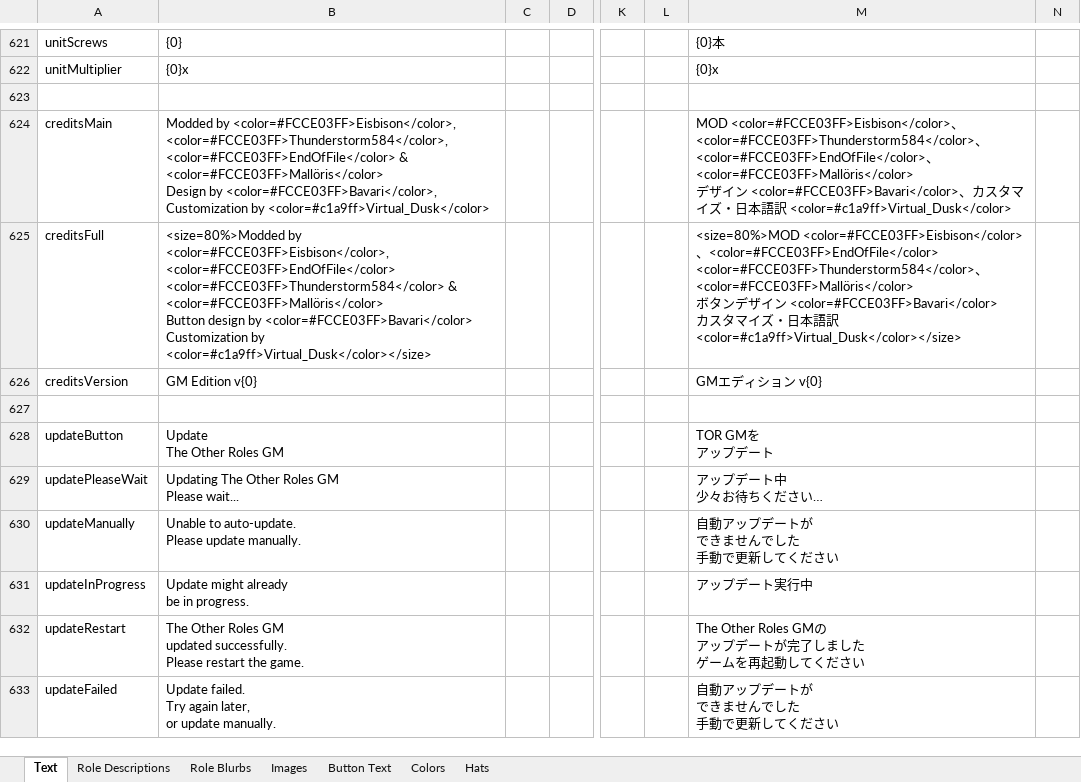
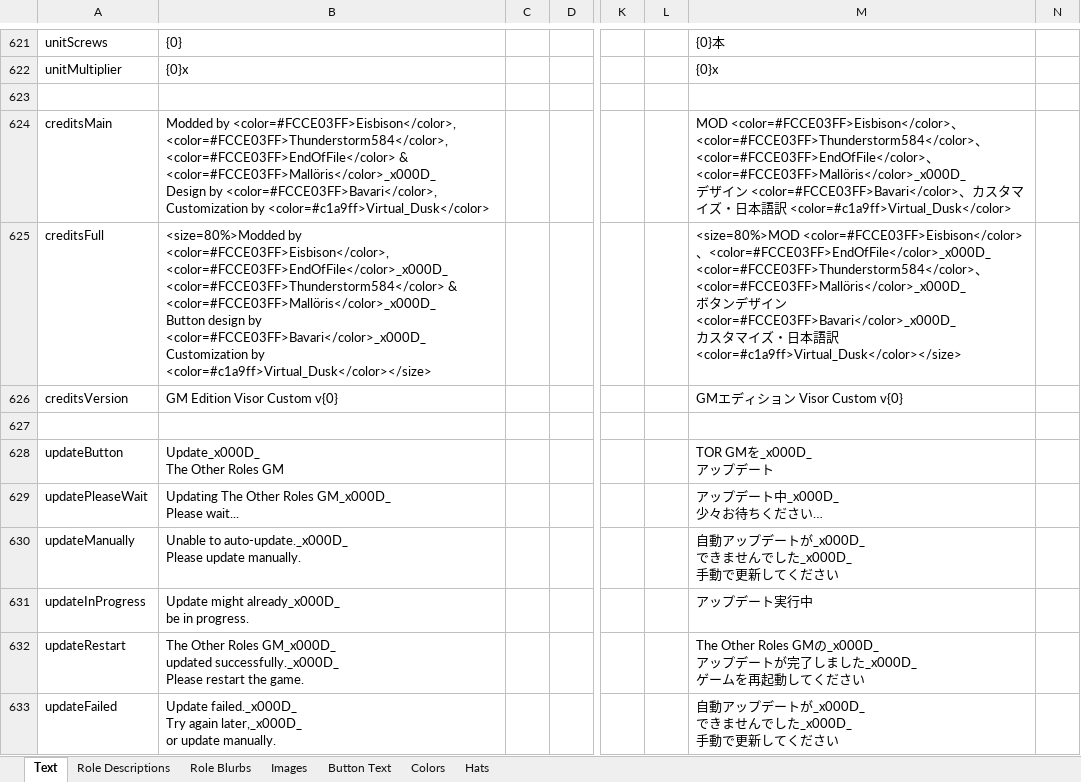
Before and after one commit to yukinogatari/TheOtherRoles-GM, an Excel workbook: Strings.xlsx, sheet Text, drawn as a sheet; only a part is shown, gaps mark what is left out; values as stored, in another font and other column widths than the file's, no borders; ↵ is a line break in a cell; the diff names each change by its address in the sheet, - before the commit and + after, or states it on an @@ line.

```diff
--- a/Strings.xlsx (sheet Text)
+++ b/Strings.xlsx (sheet Text)
-B624: …<color=#FCCE03FF>EndOfFile</color> & <color=#FCCE03FF>Mallöris</color> ↵ Design by…
+B624: …<color=#FCCE03FF>EndOfFile</color> & <color=#FCCE03FF>Mallöris</color>_x000D_ ↵ Design by…
-M624: …<color=#FCCE03FF>EndOfFile</color>、<color=#FCCE03FF>Mallöris</color> ↵ デザ…
+M624: …<color=#FCCE03FF>EndOfFile</color>、<color=#FCCE03FF>Mallöris</color>_x000D_ ↵ デザ…
-B625: …by <color=#FCCE03FF>Eisbison</color>, <color=#FCCE03FF>EndOfFile</color> ↵ <color=#FCCE03FF>Thunderstorm584</color> & <color=#FCCE03FF>Mallöris</color> ↵ Button design by <color=#FCCE03FF>Bavari</color> ↵ Customization by…
+B625: …by <color=#FCCE03FF>Eisbison</color>, <color=#FCCE03FF>EndOfFile</color>_x000D_ ↵ <color=#FCCE03FF>Thunderstorm584</color> & <color=#FCCE03FF>Mallöris</color>_x000D_ ↵ Button design by <color=#FCCE03FF>Bavari</color>_x000D_ ↵ Customization by…
-M625: …<color=#FCCE03FF>Eisbison</color>、<color=#FCCE03FF>EndOfFile</color> ↵ <color=#FCCE03FF>Thunderstorm584</color>、<color=#FCCE03FF>Mallöris</color> ↵ ボタンデザイン <color=#FCCE03FF>Bavari</color> ↵ カス…
+M625: …<color=#FCCE03FF>Eisbison</color>、<color=#FCCE03FF>EndOfFile</color>_x000D_ ↵ <color=#FCCE03FF>Thunderstorm584</color>、<color=#FCCE03FF>Mallöris</color>_x000D_ ↵ ボタンデザイン <color=#FCCE03FF>Bavari</color>_x000D_ ↵ カス…
-B626: GM Edition v{0}
+B626: GM Edition Visor Custom v{0}
-M626: GMエディション v{0}
+M626: GMエディション Visor Custom v{0}
-B628: Update ↵ The Other Roles GM
+B628: Update_x000D_ ↵ The Other Roles GM
-M628: TOR GMを ↵ アップデート
+M628: TOR GMを_x000D_ ↵ アップデート
-B629: …Other Roles GM ↵ Please wait...
+B629: …Other Roles GM_x000D_ ↵ Please wait...
-M629: アップデート中 ↵ 少々お待ちください…
+M629: アップデート中_x000D_ ↵ 少々お待ちください…
-B630: Unable to auto-update. ↵ Please update…
+B630: Unable to auto-update._x000D_ ↵ Please update…
-M630: 自動アップデートが ↵ できませんでした ↵ 手動で更新してください
+M630: 自動アップデートが_x000D_ ↵ できませんでした_x000D_ ↵ 手動で更新してください
-B631: Update might already ↵ be in progress.
+B631: Update might already_x000D_ ↵ be in progress.
-B632: …Other Roles GM ↵ updated successfully. ↵ Please restart…
+B632: …Other Roles GM_x000D_ ↵ updated successfully._x000D_ ↵ Please restart…
-M632: …Other Roles GMの ↵ アップデートが完了しました ↵ ゲームを…
+M632: …Other Roles GMの_x000D_ ↵ アップデートが完了しました_x000D_ ↵ ゲームを…
-B633: Update failed. ↵ Try again later, ↵ or update…
+B633: Update failed._x000D_ ↵ Try again later,_x000D_ ↵ or update…
-M633: 自動アップデートが ↵ できませんでした ↵ 手動で更新してください
+M633: 自動アップデートが_x000D_ ↵ できませんでした_x000D_ ↵ 手動で更新してください
```
Also changed, not shown: sheet Role Descriptions, 1 other file.
